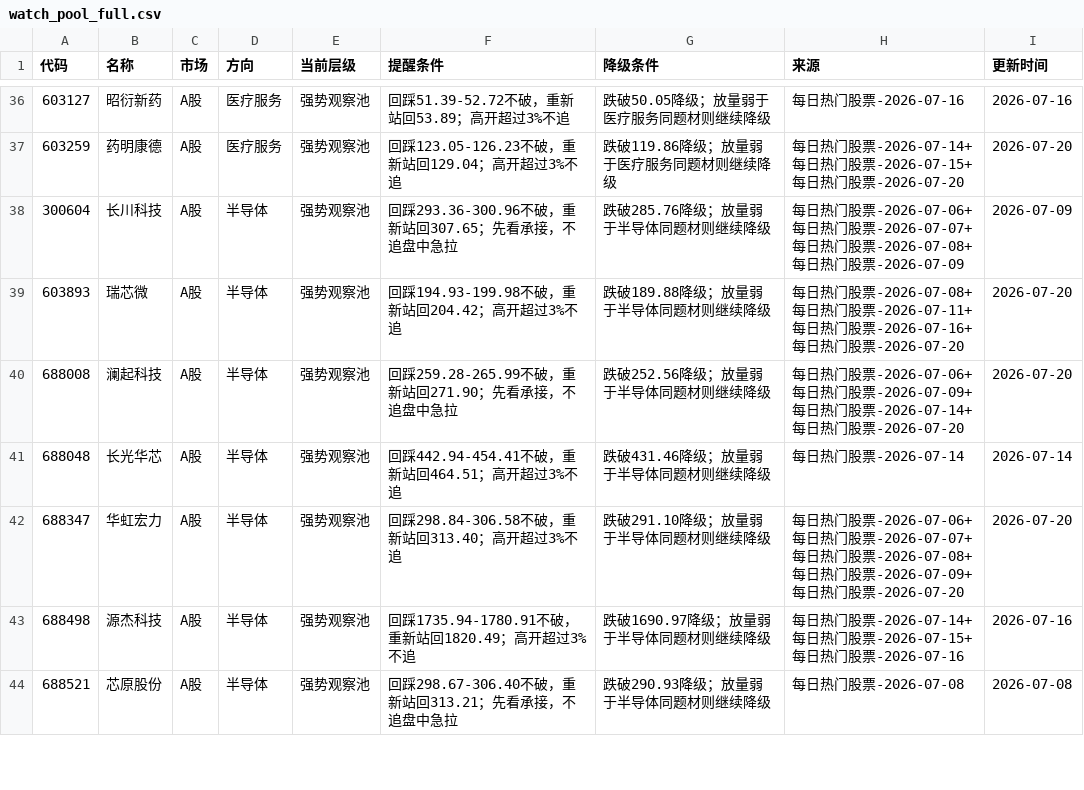
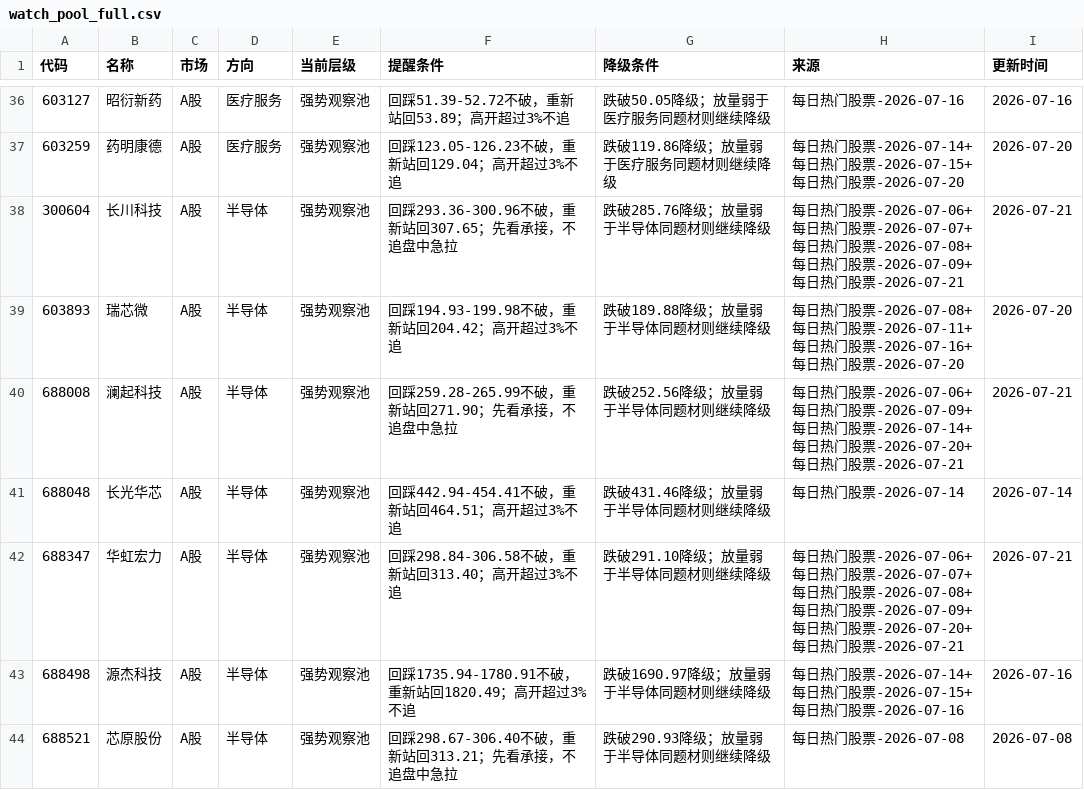
Before and after one commit to yuey4654-ux/stock, a CSV file: prediction_tracking/watch_pool_full.csv, drawn as a sheet; only a part is shown, gaps mark what is left out; the diff covers the shown part only.

```diff
--- a/prediction_tracking/watch_pool_full.csv
+++ b/prediction_tracking/watch_pool_full.csv
@@ -37,7 +37,7 @@
 603259,药明康德,A股,医疗服务,强势观察池,回踩123.05-126.23不破，重新站回129.04；高开超过3%不追,跌破119.86降级；放量弱于医疗服务同题材则继续降级,每日热门股票-2026-07-14+每日热门股票-2026-07-15+每日热门股票-2026-07-20,2026-07-20
-300604,长川科技,A股,半导体,强势观察池,回踩293.36-300.96不破，重新站回307.65；先看承接，不追盘中急拉,跌破285.76降级；放量弱于半导体同题材则继续降级,每日热门股票-2026-07-06+每日热门股票-2026-07-07+每日热门股票-2026-07-08+每日热门股票-2026-07-09,2026-07-09
+300604,长川科技,A股,半导体,强势观察池,回踩293.36-300.96不破，重新站回307.65；先看承接，不追盘中急拉,跌破285.76降级；放量弱于半导体同题材则继续降级,每日热门股票-2026-07-06+每日热门股票-2026-07-07+每日热门股票-2026-07-08+每日热门股票-2026-07-09+每日热门股票-2026-07-21,2026-07-21
 603893,瑞芯微,A股,半导体,强势观察池,回踩194.93-199.98不破，重新站回204.42；高开超过3%不追,跌破189.88降级；放量弱于半导体同题材则继续降级,每日热门股票-2026-07-08+每日热门股票-2026-07-11+每日热门股票-2026-07-16+每日热门股票-2026-07-20,2026-07-20
-688008,澜起科技,A股,半导体,强势观察池,回踩259.28-265.99不破，重新站回271.90；先看承接，不追盘中急拉,跌破252.56降级；放量弱于半导体同题材则继续降级,每日热门股票-2026-07-06+每日热门股票-2026-07-09+每日热门股票-2026-07-14+每日热门股票-2026-07-20,2026-07-20
+688008,澜起科技,A股,半导体,强势观察池,回踩259.28-265.99不破，重新站回271.90；先看承接，不追盘中急拉,跌破252.56降级；放量弱于半导体同题材则继续降级,每日热门股票-2026-07-06+每日热门股票-2026-07-09+每日热门股票-2026-07-14+每日热门股票-2026-07-20+每日热门股票-2026-07-21,2026-07-21
 688048,长光华芯,A股,半导体,强势观察池,回踩442.94-454.41不破，重新站回464.51；高开超过3%不追,跌破431.46降级；放量弱于半导体同题材则继续降级,每日热门股票-2026-07-14,2026-07-14
-688347,华虹宏力,A股,半导体,强势观察池,回踩298.84-306.58不破，重新站回313.40；高开超过3%不追,跌破291.10降级；放量弱于半导体同题材则继续降级,每日热门股票-2026-07-06+每日热门股票-2026-07-07+每日热门股票-2026-07-08+每日热门股票-2026-07-09+每日热门股票-2026-07-20,2026-07-20
+688347,华虹宏力,A股,半导体,强势观察池,回踩298.84-306.58不破，重新站回313.40；高开超过3%不追,跌破291.10降级；放量弱于半导体同题材则继续降级,每日热门股票-2026-07-06+每日热门股票-2026-07-07+每日热门股票-2026-07-08+每日热门股票-2026-07-09+每日热门股票-2026-07-20+每日热门股票-2026-07-21,2026-07-21
 688498,源杰科技,A股,半导体,强势观察池,回踩1735.94-1780.91不破，重新站回1820.49；高开超过3%不追,跌破1690.97降级；放量弱于半导体同题材则继续降级,每日热门股票-2026-07-14+每日热门股票-2026-07-15+每日热门股票-2026-07-16,2026-07-16
```
Also changed, not shown: 54 edited cells elsewhere in this file, 3 other files.
